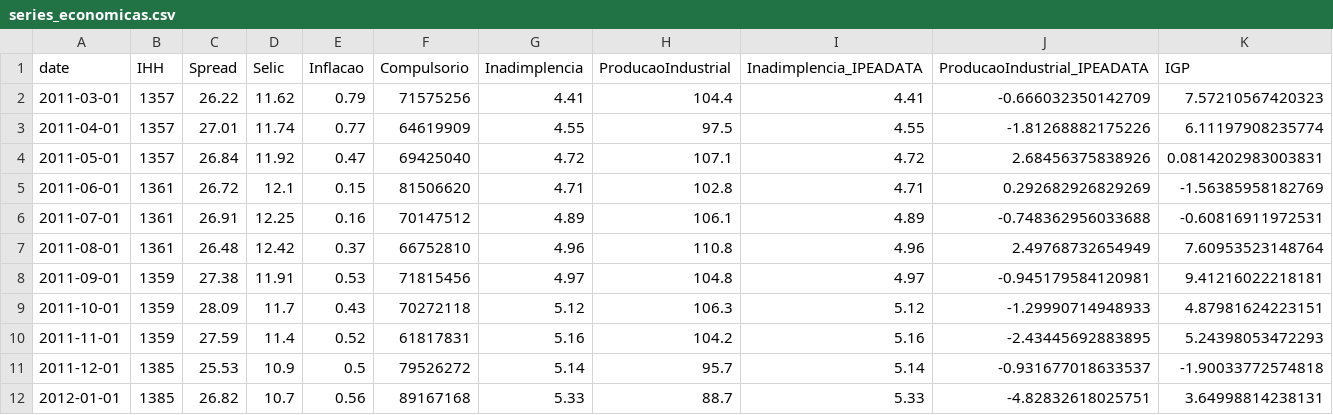
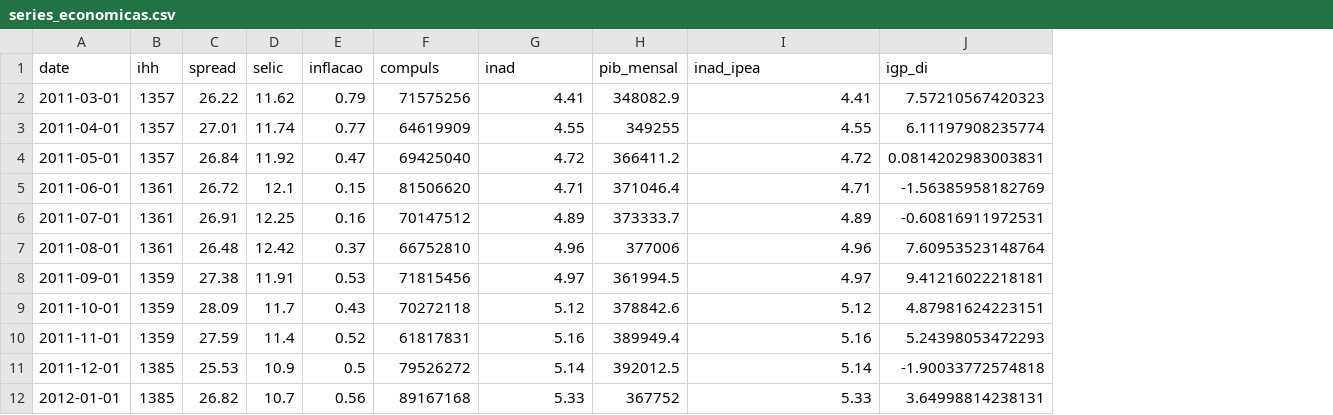
Before and after one commit to phelipetls/mono, a CSV file: dados/series_economicas.csv, drawn as a sheet; only a part is shown; removed rows and columns are numbered as before the commit, all else as after; the diff names each change by its address in the sheet, - before the commit and + after, or states it on an @@ line.

```diff
--- a/dados/series_economicas.csv
+++ b/dados/series_economicas.csv
-column H (ProducaoIndustrial), rows 2-12: 104.4 | 97.5 | 107.1 | 102.8 | 106.1 | 110.8 | 104.8 | 106.3 | 104.2 | 95.7 | 88.7
+column H (pib_mensal), rows 2-12: 348082.9 | 349255 | 366411.2 | 371046.4 | 373333.7 | 377006 | 361994.5 | 378842.6 | 389949.4 | 392012.5 | 367752
-column J (ProducaoIndustrial_IPEADATA), rows 2-12: -0.666032350142709 | -1.81268882175226 | 2.68456375838926 | 0.292682926829269 | -0.748362956033688 | 2.49768732654949 | -0.945179584120981 | -1.29990714948933 | -2.43445692883895 | -0.931677018633537 | -4.82832618025751
-B1: IHH
+B1: ihh
-C1: Spread
+C1: spread
-D1: Selic
+D1: selic
-E1: Inflacao
+E1: inflacao
-F1: Compulsorio
+F1: compuls
-G1: Inadimplencia
+G1: inad
-I1: Inadimplencia_IPEADATA
+I1: inad_ipea
-J1: IGP
+J1: igp_di
```
Also changed, not shown: 4 other files.
